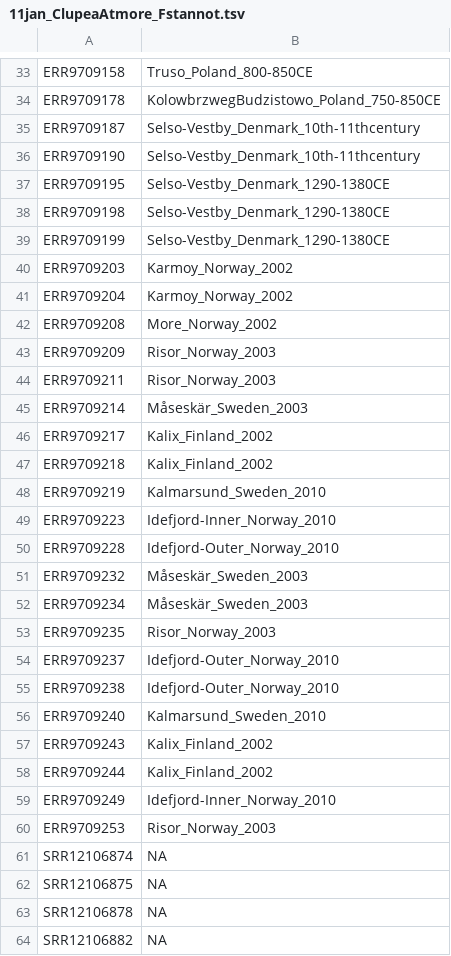
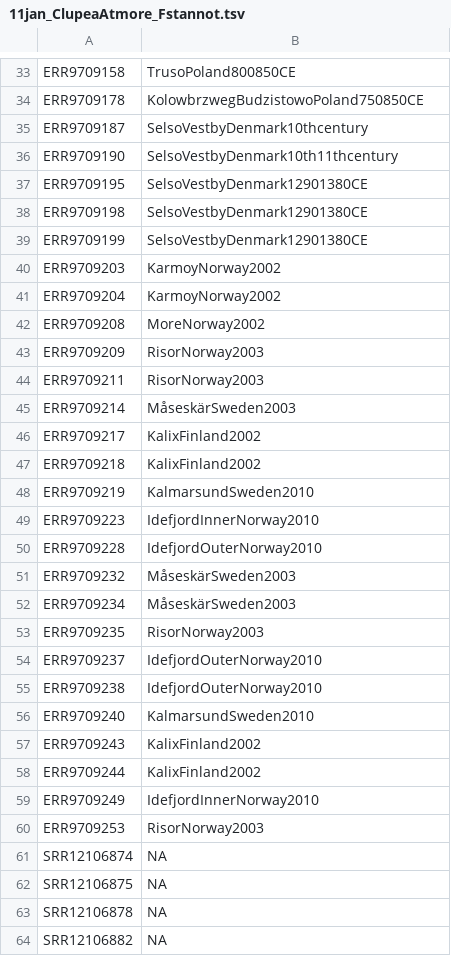
Before and after one commit to echarvel3/ReSkmer, a TSV file: data/Clupea_11jan24/11jan_ClupeaAtmore_Fstannot.tsv, drawn as a sheet; only a part is shown, gaps mark what is left out; the diff covers the shown part only; the diff names each change by its address in the sheet, - before the commit and + after, or states it on an @@ line.

```diff
--- a/data/Clupea_11jan24/11jan_ClupeaAtmore_Fstannot.tsv
+++ b/data/Clupea_11jan24/11jan_ClupeaAtmore_Fstannot.tsv
-B33: Truso_Poland_800-850CE
+B33: TrusoPoland800850CE
-B34: KolowbrzwegBudzistowo_Poland_750-850CE
+B34: KolowbrzwegBudzistowoPoland750850CE
-B35: Selso-Vestby_Denmark_10th-11thcentury
+B35: SelsoVestbyDenmark10thcentury
-B36: Selso-Vestby_Denmark_10th-11thcentury
+B36: SelsoVestbyDenmark10th11thcentury
-B37:B39: Selso-Vestby_Denmark_1290-1380CE
+B37:B39: SelsoVestbyDenmark12901380CE
-B40:B41: Karmoy_Norway_2002
+B40:B41: KarmoyNorway2002
-B42: More_Norway_2002
+B42: MoreNorway2002
-B43:B44: Risor_Norway_2003
+B43:B44: RisorNorway2003
-B45: Måseskär_Sweden_2003
+B45: MåseskärSweden2003
-B46:B47: Kalix_Finland_2002
+B46:B47: KalixFinland2002
-B48: Kalmarsund_Sweden_2010
+B48: KalmarsundSweden2010
-B49: Idefjord-Inner_Norway_2010
+B49: IdefjordInnerNorway2010
-B50: Idefjord-Outer_Norway_2010
+B50: IdefjordOuterNorway2010
-B51:B52: Måseskär_Sweden_2003
+B51:B52: MåseskärSweden2003
-B53: Risor_Norway_2003
+B53: RisorNorway2003
-B54:B55: Idefjord-Outer_Norway_2010
+B54:B55: IdefjordOuterNorway2010
-B56: Kalmarsund_Sweden_2010
+B56: KalmarsundSweden2010
-B57:B58: Kalix_Finland_2002
+B57:B58: KalixFinland2002
-B59: Idefjord-Inner_Norway_2010
+B59: IdefjordInnerNorway2010
-B60: Risor_Norway_2003
+B60: RisorNorway2003
```
Also changed, not shown: 1 added row, 1 removed row and 30 edited cells elsewhere in this file, 2 other files.
